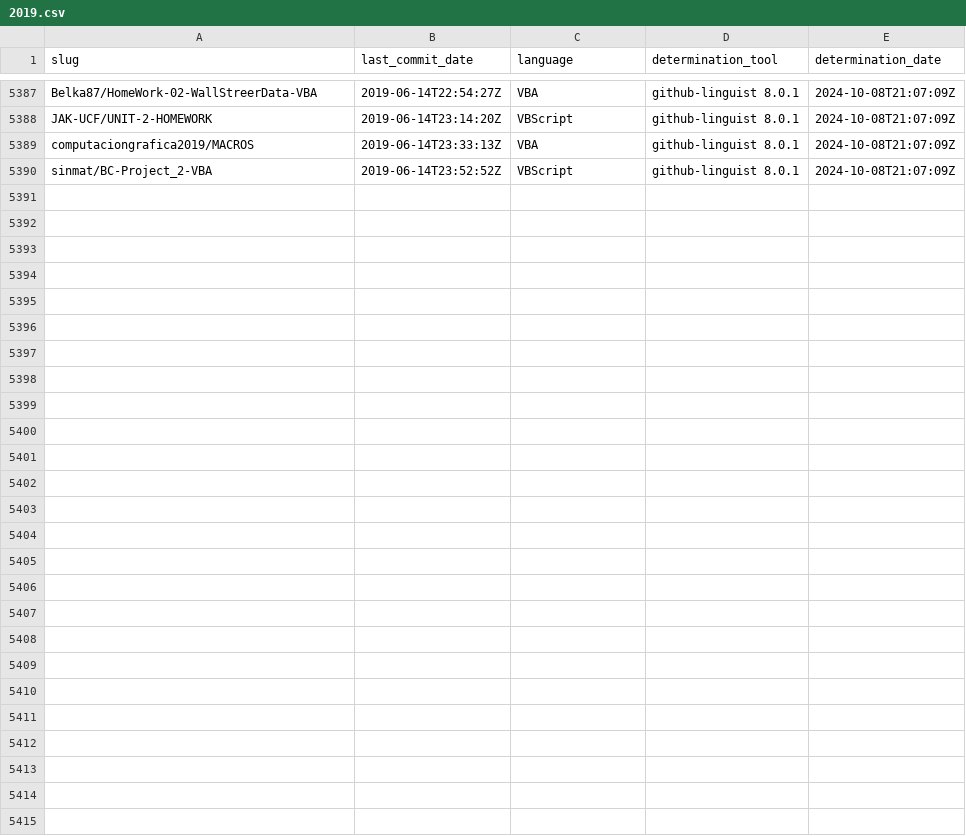
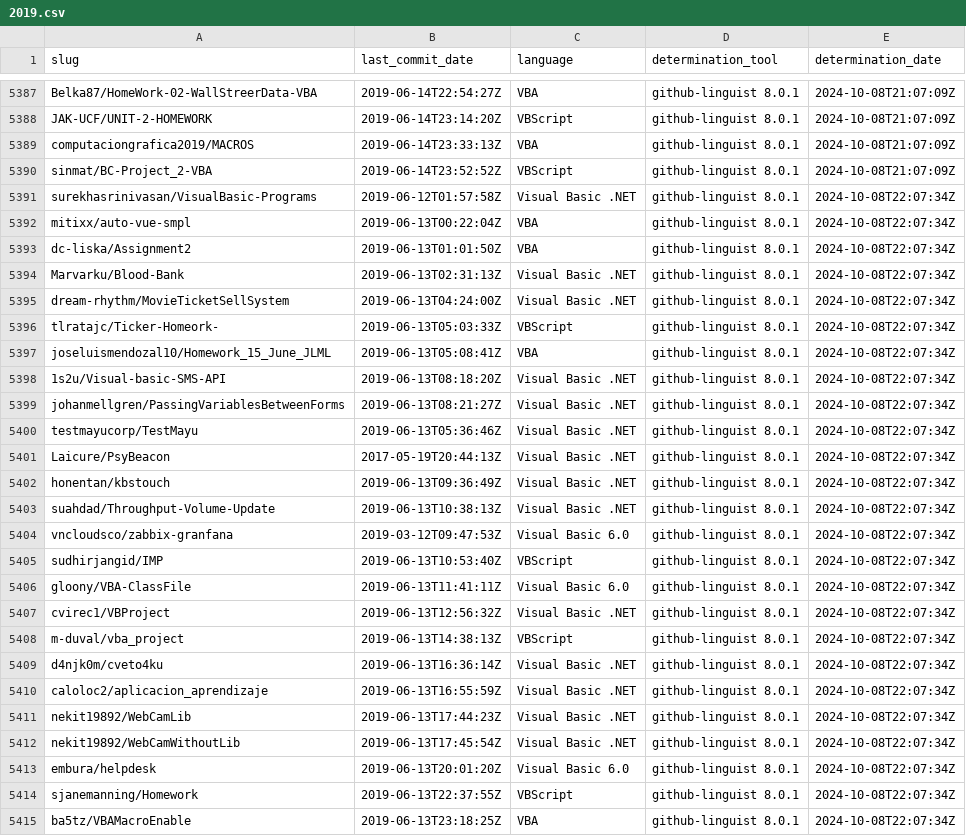
Before and after one commit to DecimalTurn/Visual-Basic-Data, a CSV file: data/2019.csv, drawn as a sheet; only a part is shown, gaps mark what is left out.

```diff
--- a/data/2019.csv
+++ b/data/2019.csv
@@ -5390 +5390,26 @@ computaciongrafica2019/MACROS,2019-06-14T23:33:13Z,VBA,github-linguist 8.0.1,202
 sinmat/BC-Project_2-VBA,2019-06-14T23:52:52Z,VBScript,github-linguist 8.0.1,2024-10-08T21:07:09Z
+surekhasrinivasan/VisualBasic-Programs,2019-06-12T01:57:58Z,Visual Basic .NET,github-linguist 8.0.1,2024-10-08T22:07:34Z
+mitixx/auto-vue-smpl,2019-06-13T00:22:04Z,VBA,github-linguist 8.0.1,2024-10-08T22:07:34Z
+dc-liska/Assignment2,2019-06-13T01:01:50Z,VBA,github-linguist 8.0.1,2024-10-08T22:07:34Z
+Marvarku/Blood-Bank,2019-06-13T02:31:13Z,Visual Basic .NET,github-linguist 8.0.1,2024-10-08T22:07:34Z
+dream-rhythm/MovieTicketSellSystem,2019-06-13T04:24:00Z,Visual Basic .NET,github-linguist 8.0.1,2024-10-08T22:07:34Z
+tlratajc/Ticker-Homeork-,2019-06-13T05:03:33Z,VBScript,github-linguist 8.0.1,2024-10-08T22:07:34Z
+joseluismendozal10/Homework_15_June_JLML,2019-06-13T05:08:41Z,VBA,github-linguist 8.0.1,2024-10-08T22:07:34Z
+1s2u/Visual-basic-SMS-API,2019-06-13T08:18:20Z,Visual Basic .NET,github-linguist 8.0.1,2024-10-08T22:07:34Z
+johanmellgren/PassingVariablesBetweenForms,2019-06-13T08:21:27Z,Visual Basic .NET,github-linguist 8.0.1,2024-10-08T22:07:34Z
+testmayucorp/TestMayu,2019-06-13T05:36:46Z,Visual Basic .NET,github-linguist 8.0.1,2024-10-08T22:07:34Z
+Laicure/PsyBeacon,2017-05-19T20:44:13Z,Visual Basic .NET,github-linguist 8.0.1,2024-10-08T22:07:34Z
+honentan/kbstouch,2019-06-13T09:36:49Z,Visual Basic .NET,github-linguist 8.0.1,2024-10-08T22:07:34Z
+suahdad/Throughput-Volume-Update,2019-06-13T10:38:13Z,Visual Basic .NET,github-linguist 8.0.1,2024-10-08T22:07:34Z
+vncloudsco/zabbix-granfana,2019-03-12T09:47:53Z,Visual Basic 6.0,github-linguist 8.0.1,2024-10-08T22:07:34Z
+sudhirjangid/IMP,2019-06-13T10:53:40Z,VBScript,github-linguist 8.0.1,2024-10-08T22:07:34Z
+gloony/VBA-ClassFile,2019-06-13T11:41:11Z,Visual Basic 6.0,github-linguist 8.0.1,2024-10-08T22:07:34Z
+cvirec1/VBProject,2019-06-13T12:56:32Z,Visual Basic .NET,github-linguist 8.0.1,2024-10-08T22:07:34Z
+m-duval/vba_project,2019-06-13T14:38:13Z,VBScript,github-linguist 8.0.1,2024-10-08T22:07:34Z
+d4njk0m/cveto4ku,2019-06-13T16:36:14Z,Visual Basic .NET,github-linguist 8.0.1,2024-10-08T22:07:34Z
+caloloc2/aplicacion_aprendizaje,2019-06-13T16:55:59Z,Visual Basic .NET,github-linguist 8.0.1,2024-10-08T22:07:34Z
+nekit19892/WebCamLib,2019-06-13T17:44:23Z,Visual Basic .NET,github-linguist 8.0.1,2024-10-08T22:07:34Z
+nekit19892/WebCamWithoutLib,2019-06-13T17:45:54Z,Visual Basic .NET,github-linguist 8.0.1,2024-10-08T22:07:34Z
+embura/helpdesk,2019-06-13T20:01:20Z,Visual Basic 6.0,github-linguist 8.0.1,2024-10-08T22:07:34Z
+sjanemanning/Homework,2019-06-13T22:37:55Z,VBScript,github-linguist 8.0.1,2024-10-08T22:07:34Z
+ba5tz/VBAMacroEnable,2019-06-13T23:18:25Z,VBA,github-linguist 8.0.1,2024-10-08T22:07:34Z
```
Also changed, not shown: 2 other files.
